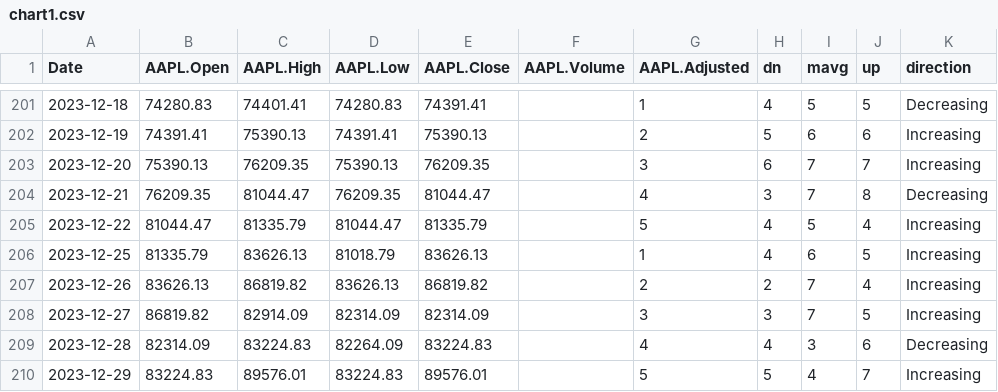
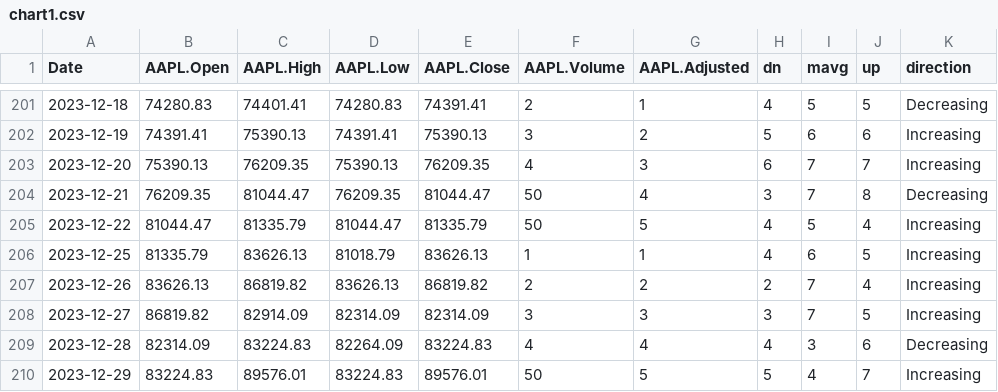
Before and after one commit to Vadyaki/Japanese_candles, a CSV file: chart1.csv, drawn as a sheet; only a part is shown, gaps mark what is left out; the diff covers the shown part only.

```diff
--- a/chart1.csv
+++ b/chart1.csv
@@ -201,10 +201,10 @@ Date	AAPL.Open	AAPL.High	AAPL.Low	AAPL.Close	AAPL.Volume	AAPL.Adjusted	dn	mavg	u
-2023-12-18	74280.83	74401.41	74280.83	74391.41		1	4	5	5	Decreasing
-2023-12-19	74391.41	75390.13	74391.41	75390.13		2	5	6	6	Increasing
-2023-12-20	75390.13	76209.35	75390.13	76209.35		3	6	7	7	Increasing
-2023-12-21	76209.35	81044.47	76209.35	81044.47		4	3	7	8	Decreasing
-2023-12-22	81044.47	81335.79	81044.47	81335.79		5	4	5	4	Increasing
-2023-12-25	81335.79	83626.13	81018.79	83626.13		1	4	6	5	Increasing
-2023-12-26	83626.13	86819.82	83626.13	86819.82		2	2	7	4	Increasing
-2023-12-27	86819.82	82914.09	82314.09	82314.09		3	3	7	5	Increasing
-2023-12-28	82314.09	83224.83	82264.09	83224.83		4	4	3	6	Decreasing
-2023-12-29	83224.83	89576.01	83224.83	89576.01		5	5	4	7	Increasing
+2023-12-18	74280.83	74401.41	74280.83	74391.41	2	1	4	5	5	Decreasing
+2023-12-19	74391.41	75390.13	74391.41	75390.13	3	2	5	6	6	Increasing
+2023-12-20	75390.13	76209.35	75390.13	76209.35	4	3	6	7	7	Increasing
+2023-12-21	76209.35	81044.47	76209.35	81044.47	50	4	3	7	8	Decreasing
+2023-12-22	81044.47	81335.79	81044.47	81335.79	50	5	4	5	4	Increasing
+2023-12-25	81335.79	83626.13	81018.79	83626.13	1	1	4	6	5	Increasing
+2023-12-26	83626.13	86819.82	83626.13	86819.82	2	2	2	7	4	Increasing
+2023-12-27	86819.82	82914.09	82314.09	82314.09	3	3	3	7	5	Increasing
+2023-12-28	82314.09	83224.83	82264.09	83224.83	4	4	4	3	6	Decreasing
+2023-12-29	83224.83	89576.01	83224.83	89576.01	50	5	5	4	7	Increasing
```
Also changed, not shown: 54 edited cells elsewhere in this file.
